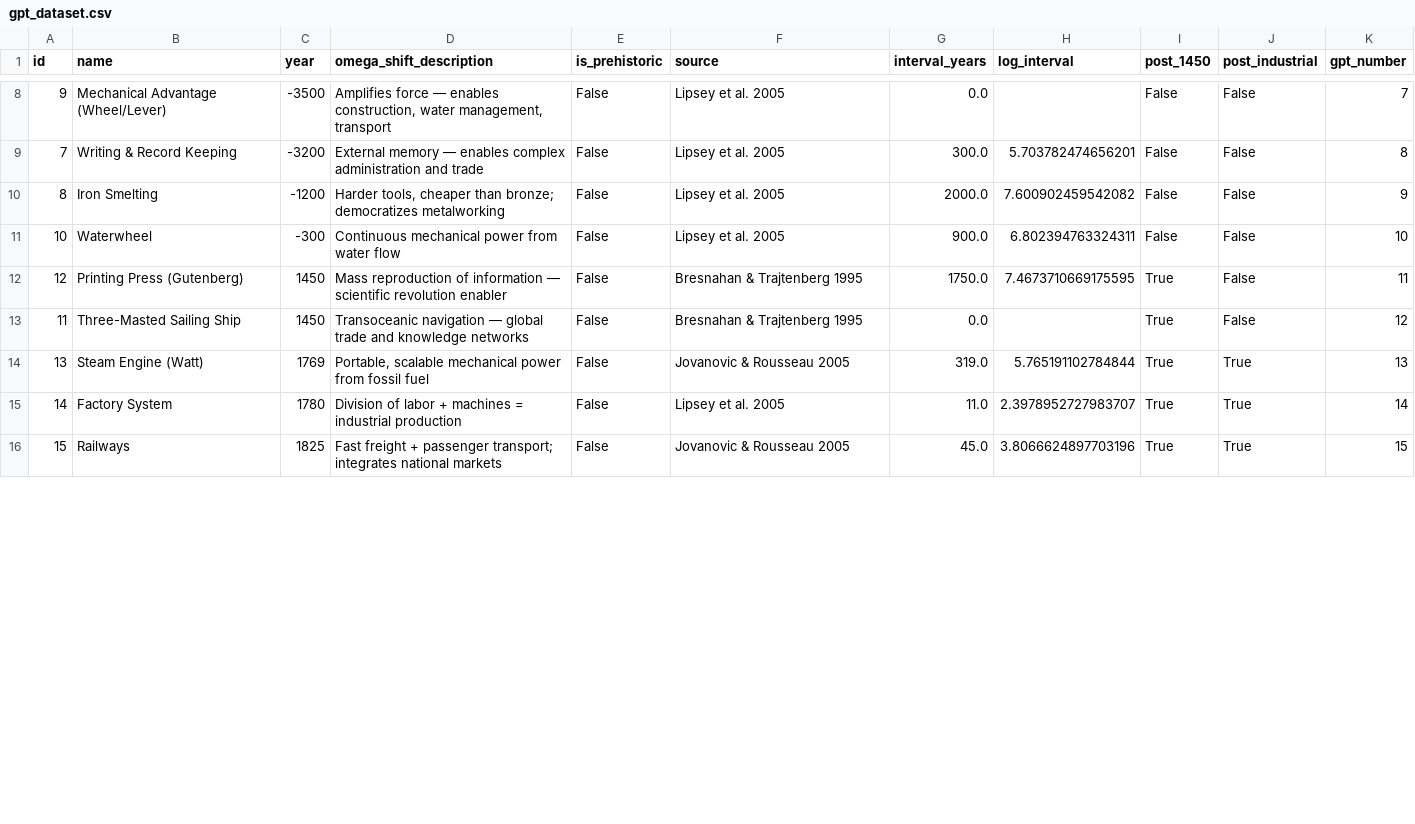
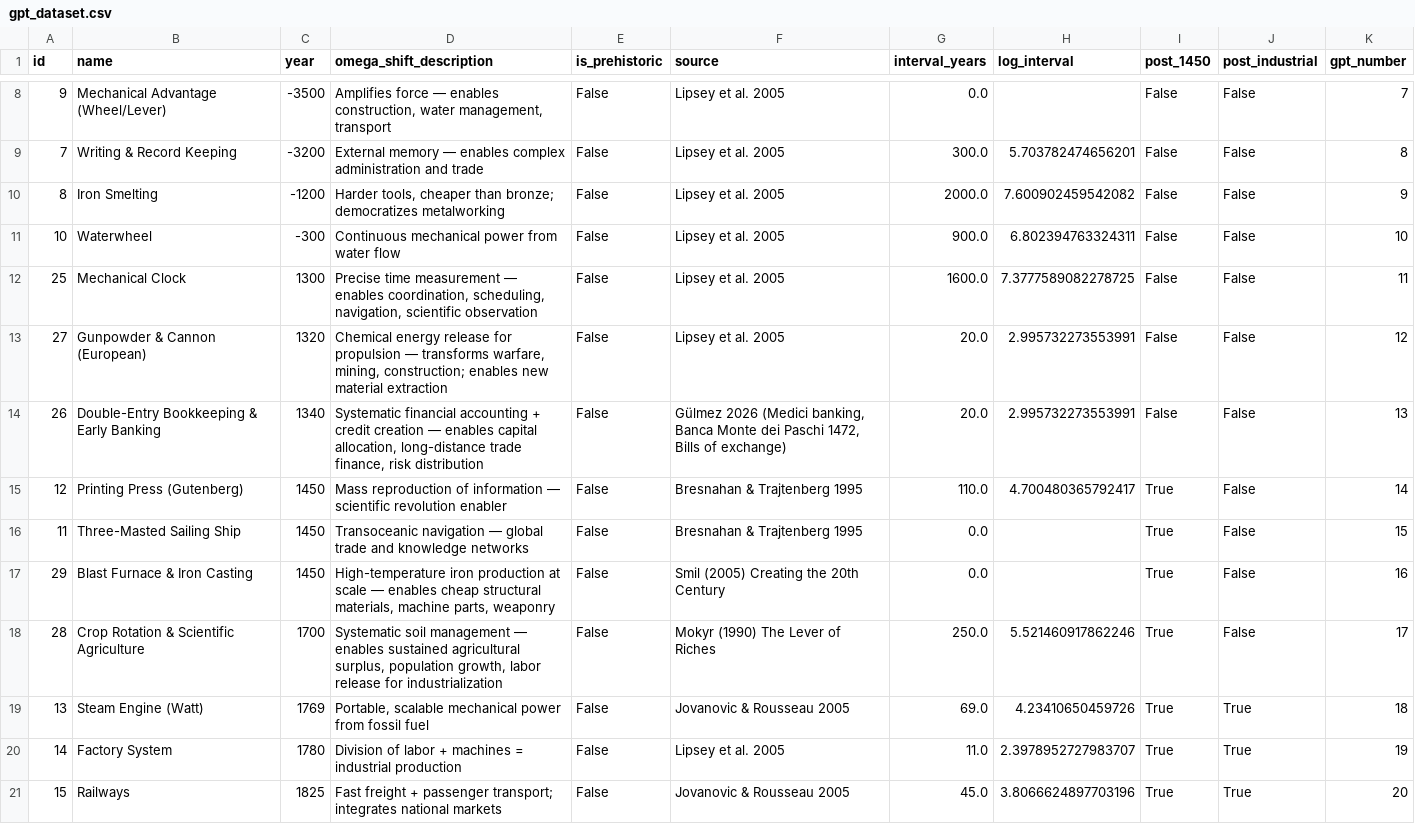
Before and after one commit to hakangulmez/tcdc-invention-acceleration, a CSV file: data/processed/gpt_dataset.csv, drawn as a sheet; only a part is shown, gaps mark what is left out; the diff covers the shown part only.

```diff
--- a/data/processed/gpt_dataset.csv
+++ b/data/processed/gpt_dataset.csv
@@ -11,6 +11,11 @@ id,name,year,omega_shift_description,is_prehistoric,source,interval_years,log_in
 10,Waterwheel,-300,Continuous mechanical power from water flow,False,Lipsey et al. 2005,900.0,6.802394763324311,False,False,10
-12,Printing Press (Gutenberg),1450,Mass reproduction of information — scientific revolution enabler,False,Bresnahan & Trajtenberg 1995,1750.0,7.4673710669175595,True,False,11
-11,Three-Masted Sailing Ship,1450,Transoceanic navigation — global trade and knowledge networks,False,Bresnahan & Trajtenberg 1995,0.0,,True,False,12
-13,Steam Engine (Watt),1769,"Portable, scalable mechanical power from fossil fuel",False,Jovanovic & Rousseau 2005,319.0,5.765191102784844,True,True,13
-14,Factory System,1780,Division of labor + machines = industrial production,False,Lipsey et al. 2005,11.0,2.3978952727983707,True,True,14
-15,Railways,1825,Fast freight + passenger transport; integrates national markets,False,Jovanovic & Rousseau 2005,45.0,3.8066624897703196,True,True,15
+25,Mechanical Clock,1300,"Precise time measurement — enables coordination, scheduling, navigation, scientific observation",False,Lipsey et al. 2005,1600.0,7.3777589082278725,False,False,11
+27,Gunpowder & Cannon (European),1320,"Chemical energy release for propulsion — transforms warfare, mining, construction; enables new material extraction",False,Lipsey et al. 2005,20.0,2.995732273553991,False,False,12
+26,Double-Entry Bookkeeping & Early Banking,1340,"Systematic financial accounting + credit creation — enables capital allocation, long-distance trade finance, risk distribution",False,"Gülmez 2026 (Medici banking, Banca Monte dei Paschi 1472, Bills of exchange)",20.0,2.995732273553991,False,False,13
+12,Printing Press (Gutenberg),1450,Mass reproduction of information — scientific revolution enabler,False,Bresnahan & Trajtenberg 1995,110.0,4.700480365792417,True,False,14
+11,Three-Masted Sailing Ship,1450,Transoceanic navigation — global trade and knowledge networks,False,Bresnahan & Trajtenberg 1995,0.0,,True,False,15
+29,Blast Furnace & Iron Casting,1450,"High-temperature iron production at scale — enables cheap structural materials, machine parts, weaponry",False,Smil (2005) Creating the 20th Century,0.0,,True,False,16
+28,Crop Rotation & Scientific Agriculture,1700,"Systematic soil management — enables sustained agricultural surplus, population growth, labor release for industrialization",False,Mokyr (1990) The Lever of Riches,250.0,5.521460917862246,True,False,17
+13,Steam Engine (Watt),1769,"Portable, scalable mechanical power from fossil fuel",False,Jovanovic & Rousseau 2005,69.0,4.23410650459726,True,True,18
+14,Factory System,1780,Division of labor + machines = industrial production,False,Lipsey et al. 2005,11.0,2.3978952727983707,True,True,19
+15,Railways,1825,Fast freight + passenger transport; integrates national markets,False,Jovanovic & Rousseau 2005,45.0,3.8066624897703196,True,True,20
```
Also changed, not shown: 1 added row and 11 edited cells elsewhere in this file, data/processed/master_dataset.csv, 1 other file.
